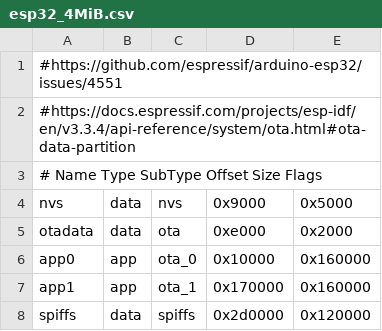
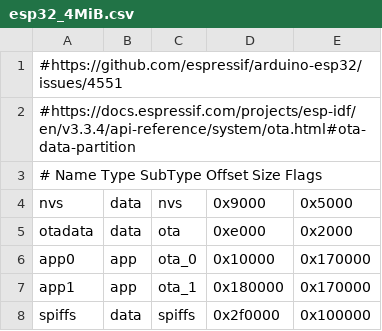
Before and after one commit to DmytroKorniienko/FireLamp_EmbUI, a CSV file: esp32_4MiB.csv, drawn as a sheet.

```diff
--- a/esp32_4MiB.csv
+++ b/esp32_4MiB.csv
@@ -5,4 +5,4 @@ nvs,            data,  nvs,     0x9000,          0x5000,
 otadata,        data,  ota,     0xe000,          0x2000,
-app0,           app,   ota_0,   0x10000,         0x160000,
-app1,           app,   ota_1,   0x170000,        0x160000,
-spiffs,         data,  spiffs,  0x2d0000,        0x120000,
+app0,           app,   ota_0,   0x10000,         0x170000,
+app1,           app,   ota_1,   0x180000,        0x170000,
+spiffs,         data,  spiffs,  0x2f0000,        0x100000,
```
Also changed, not shown: 2 other files.
